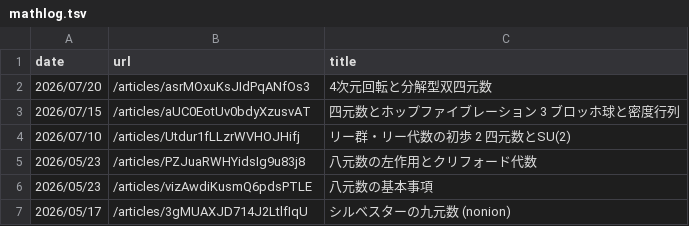
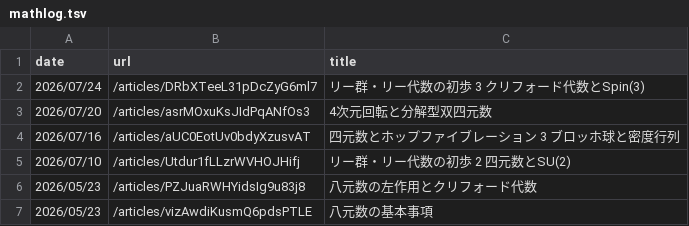
Before and after one commit to 7shi/hypercomplex, a TSV file: mathlog.tsv, drawn as a sheet; only a part is shown; the shorter side is filled out with more unchanged rows.

Commit message:
lie/03-spin: Mathlog公開に伴う参照更新、box記法の見直し

```diff
--- a/mathlog.tsv
+++ b/mathlog.tsv
@@ -1,4 +1,5 @@
 date	url	title
+2026/07/24	/articles/DRbXTeeL31pDcZyG6ml7	リー群・リー代数の初歩 3 クリフォード代数とSpin(3)
 2026/07/20	/articles/asrMOxuKsJIdPqANfOs3	4次元回転と分解型双四元数
-2026/07/15	/articles/aUC0EotUv0bdyXzusvAT	四元数とホップファイブレーション 3 ブロッホ球と密度行列
+2026/07/16	/articles/aUC0EotUv0bdyXzusvAT	四元数とホップファイブレーション 3 ブロッホ球と密度行列
 2026/07/10	/articles/Utdur1fLLzrWVHOJHifj	リー群・リー代数の初歩 2 四元数とSU(2)
```
Also changed, not shown: articles.tsv, 3 other files.
